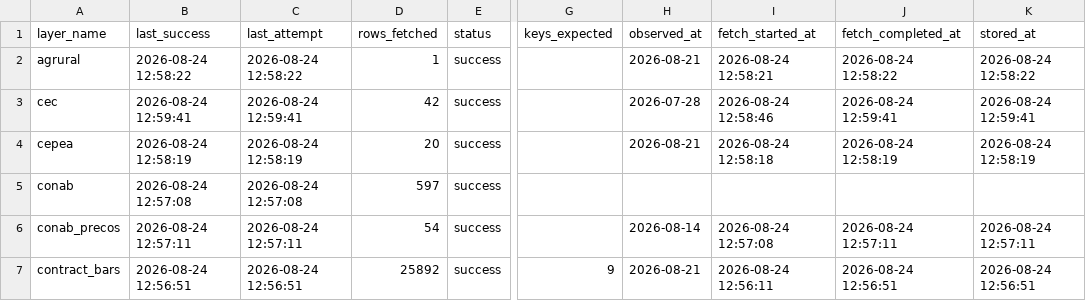
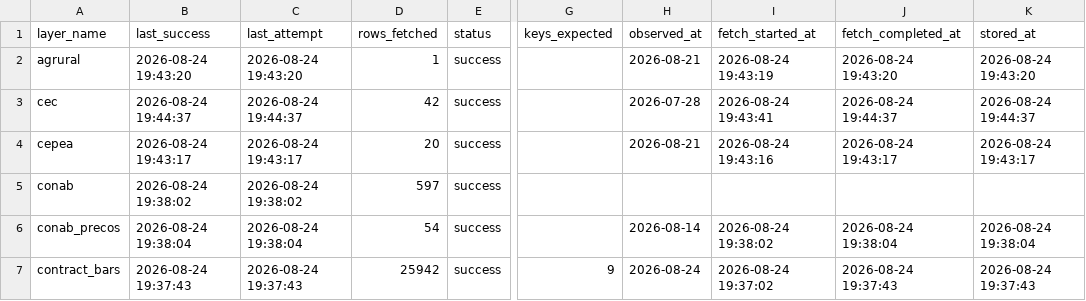
Before and after one commit to philipbergman6-glitch/Mirror-Market, a CSV file: data/history/data_freshness.csv, drawn as a sheet; only a part is shown, gaps mark what is left out; the diff covers the shown part only; the diff names each change by its address in the sheet, - before the commit and + after, or states it on an @@ line.

```diff
--- a/data/history/data_freshness.csv
+++ b/data/history/data_freshness.csv
-B2 (last_success): 2026-08-24 12:58:22
+B2 (last_success): 2026-08-24 19:43:20
-C2 (last_attempt): 2026-08-24 12:58:22
+C2 (last_attempt): 2026-08-24 19:43:20
-I2 (fetch_started_at): 2026-08-24 12:58:21
+I2 (fetch_started_at): 2026-08-24 19:43:19
-J2 (fetch_completed_at): 2026-08-24 12:58:22
+J2 (fetch_completed_at): 2026-08-24 19:43:20
-K2 (stored_at): 2026-08-24 12:58:22
+K2 (stored_at): 2026-08-24 19:43:20
-B3 (last_success): 2026-08-24 12:59:41
+B3 (last_success): 2026-08-24 19:44:37
-C3 (last_attempt): 2026-08-24 12:59:41
+C3 (last_attempt): 2026-08-24 19:44:37
-I3 (fetch_started_at): 2026-08-24 12:58:46
+I3 (fetch_started_at): 2026-08-24 19:43:41
-J3 (fetch_completed_at): 2026-08-24 12:59:41
+J3 (fetch_completed_at): 2026-08-24 19:44:37
-K3 (stored_at): 2026-08-24 12:59:41
+K3 (stored_at): 2026-08-24 19:44:37
-B4 (last_success): 2026-08-24 12:58:19
+B4 (last_success): 2026-08-24 19:43:17
-C4 (last_attempt): 2026-08-24 12:58:19
+C4 (last_attempt): 2026-08-24 19:43:17
-I4 (fetch_started_at): 2026-08-24 12:58:18
+I4 (fetch_started_at): 2026-08-24 19:43:16
-J4 (fetch_completed_at): 2026-08-24 12:58:19
+J4 (fetch_completed_at): 2026-08-24 19:43:17
-K4 (stored_at): 2026-08-24 12:58:19
+K4 (stored_at): 2026-08-24 19:43:17
-B5 (last_success): 2026-08-24 12:57:08
+B5 (last_success): 2026-08-24 19:38:02
-C5 (last_attempt): 2026-08-24 12:57:08
+C5 (last_attempt): 2026-08-24 19:38:02
-B6 (last_success): 2026-08-24 12:57:11
+B6 (last_success): 2026-08-24 19:38:04
-C6 (last_attempt): 2026-08-24 12:57:11
+C6 (last_attempt): 2026-08-24 19:38:04
-I6 (fetch_started_at): 2026-08-24 12:57:08
+I6 (fetch_started_at): 2026-08-24 19:38:02
-J6 (fetch_completed_at): 2026-08-24 12:57:11
+J6 (fetch_completed_at): 2026-08-24 19:38:04
-K6 (stored_at): 2026-08-24 12:57:11
+K6 (stored_at): 2026-08-24 19:38:04
-B7 (last_success): 2026-08-24 12:56:51
+B7 (last_success): 2026-08-24 19:37:43
-C7 (last_attempt): 2026-08-24 12:56:51
+C7 (last_attempt): 2026-08-24 19:37:43
-D7 (rows_fetched): 25892
+D7 (rows_fetched): 25942
-H7 (observed_at): 2026-08-21
+H7 (observed_at): 2026-08-24
-I7 (fetch_started_at): 2026-08-24 12:56:11
+I7 (fetch_started_at): 2026-08-24 19:37:02
-J7 (fetch_completed_at): 2026-08-24 12:56:51
+J7 (fetch_completed_at): 2026-08-24 19:37:43
-K7 (stored_at): 2026-08-24 12:56:51
+K7 (stored_at): 2026-08-24 19:37:43
```
Also changed, not shown: 137 edited cells elsewhere in this file, data/history/india_domestic_prices.csv, data/history/inspection_port_flows.csv, 9 other files.
